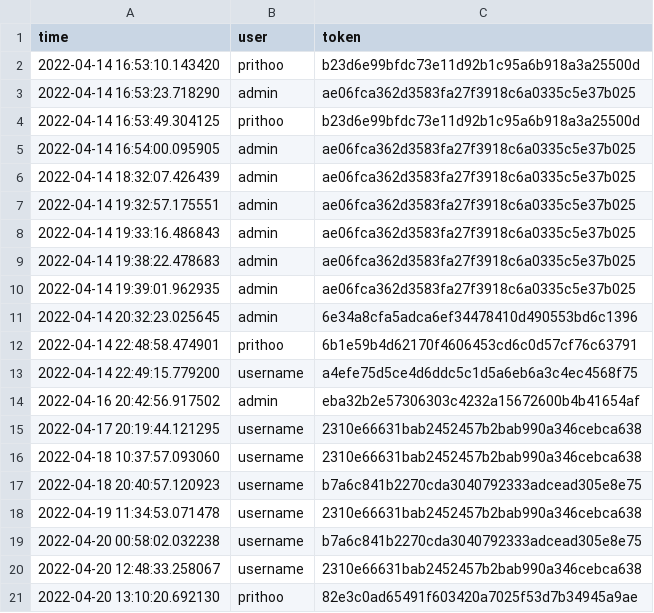
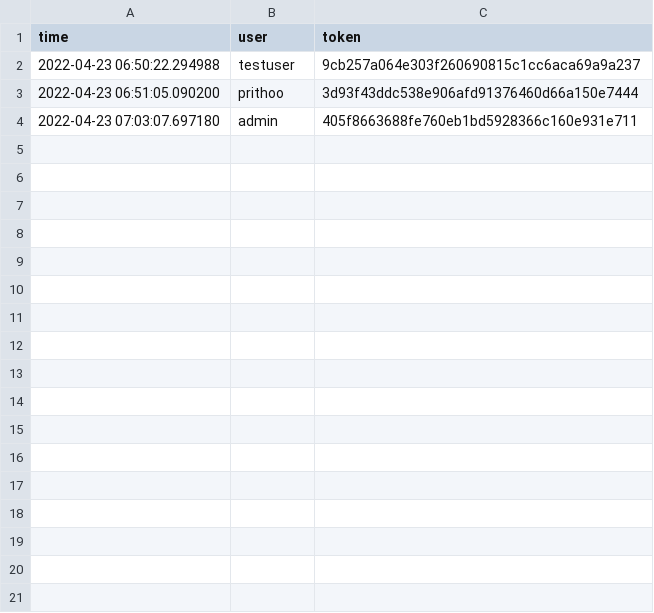
Before and after one commit to Arkiralor/Dual_Service, a CSV file: Django_SC/notes/tokens.csv, drawn as a sheet.

Commit message:
model metadata and admin changes

```diff
--- a/Django_SC/notes/tokens.csv
+++ b/Django_SC/notes/tokens.csv
@@ -1,21 +1,4 @@
 time, user, token
-2022-04-14 16:53:10.143420,prithoo,b23d6e99bfdc73e11d92b1c95a6b918a3a25500d
-2022-04-14 16:53:23.718290,admin,ae06fca362d3583fa27f3918c6a0335c5e37b025
-2022-04-14 16:53:49.304125,prithoo,b23d6e99bfdc73e11d92b1c95a6b918a3a25500d
-2022-04-14 16:54:00.095905,admin,ae06fca362d3583fa27f3918c6a0335c5e37b025
-2022-04-14 18:32:07.426439,admin,ae06fca362d3583fa27f3918c6a0335c5e37b025
-2022-04-14 19:32:57.175551,admin,ae06fca362d3583fa27f3918c6a0335c5e37b025
-2022-04-14 19:33:16.486843,admin,ae06fca362d3583fa27f3918c6a0335c5e37b025
-2022-04-14 19:38:22.478683,admin,ae06fca362d3583fa27f3918c6a0335c5e37b025
-2022-04-14 19:39:01.962935,admin,ae06fca362d3583fa27f3918c6a0335c5e37b025
-2022-04-14 20:32:23.025645,admin,6e34a8cfa5adca6ef34478410d490553bd6c1396
-2022-04-14 22:48:58.474901,prithoo,6b1e59b4d62170f4606453cd6c0d57cf76c63791
-2022-04-14 22:49:15.779200,username,a4efe75d5ce4d6ddc5c1d5a6eb6a3c4ec4568f75
-2022-04-16 20:42:56.917502,admin,eba32b2e57306303c4232a15672600b4b41654af
-2022-04-17 20:19:44.121295,username,2310e66631bab2452457b2bab990a346cebca638
-2022-04-18 10:37:57.093060,username,2310e66631bab2452457b2bab990a346cebca638
-2022-04-18 20:40:57.120923,username,b7a6c841b2270cda3040792333adcead305e8e75
-2022-04-19 11:34:53.071478,username,2310e66631bab2452457b2bab990a346cebca638
-2022-04-20 00:58:02.032238,username,b7a6c841b2270cda3040792333adcead305e8e75
-2022-04-20 12:48:33.258067,username,2310e66631bab2452457b2bab990a346cebca638
-2022-04-20 13:10:20.692130,prithoo,82e3c0ad65491f603420a7025f53d7b34945a9ae
+2022-04-23 06:50:22.294988,testuser,9cb257a064e303f260690815c1cc6aca69a9a237
+2022-04-23 06:51:05.090200,prithoo,3d93f43ddc538e906afd91376460d66a150e7444
+2022-04-23 07:03:07.697180,admin,405f8663688fe760eb1bd5928366c160e931e711
```
Also changed, not shown: 3 other files.
